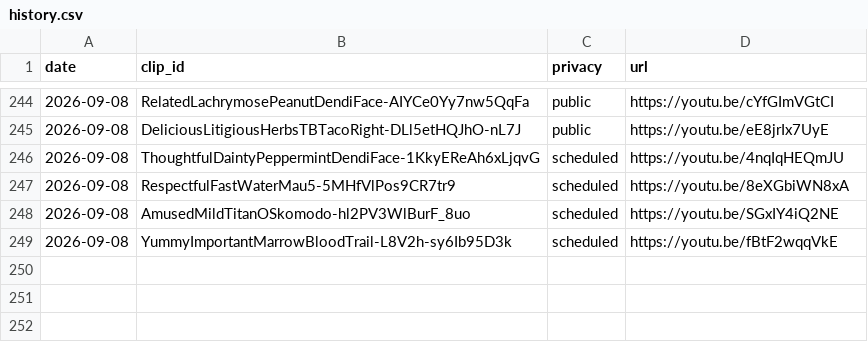
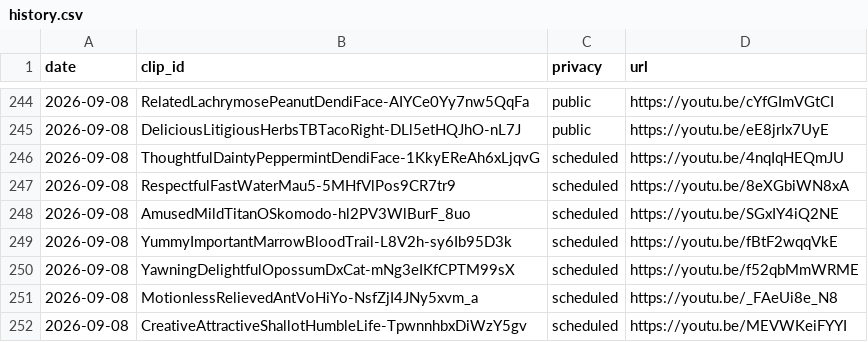
Before and after one commit to chat94534-oss/shorts-twitchclips, a CSV file: logs/history.csv, drawn as a sheet; only a part is shown, gaps mark what is left out.

```diff
--- a/logs/history.csv
+++ b/logs/history.csv
@@ -249 +249,4 @@ date,clip_id,privacy,url
 2026-09-08,YummyImportantMarrowBloodTrail-L8V2h-sy6Ib95D3k,scheduled,https://youtu.be/fBtF2wqqVkE
+2026-09-08,YawningDelightfulOpossumDxCat-mNg3eIKfCPTM99sX,scheduled,https://youtu.be/f52qbMmWRME
+2026-09-08,MotionlessRelievedAntVoHiYo-NsfZjI4JNy5xvm_a,scheduled,https://youtu.be/_FAeUi8e_N8
+2026-09-08,CreativeAttractiveShallotHumbleLife-TpwnnhbxDiWzY5gv,scheduled,https://youtu.be/MEVWKeiFYYI
```
Also changed, not shown: 1 other file.
